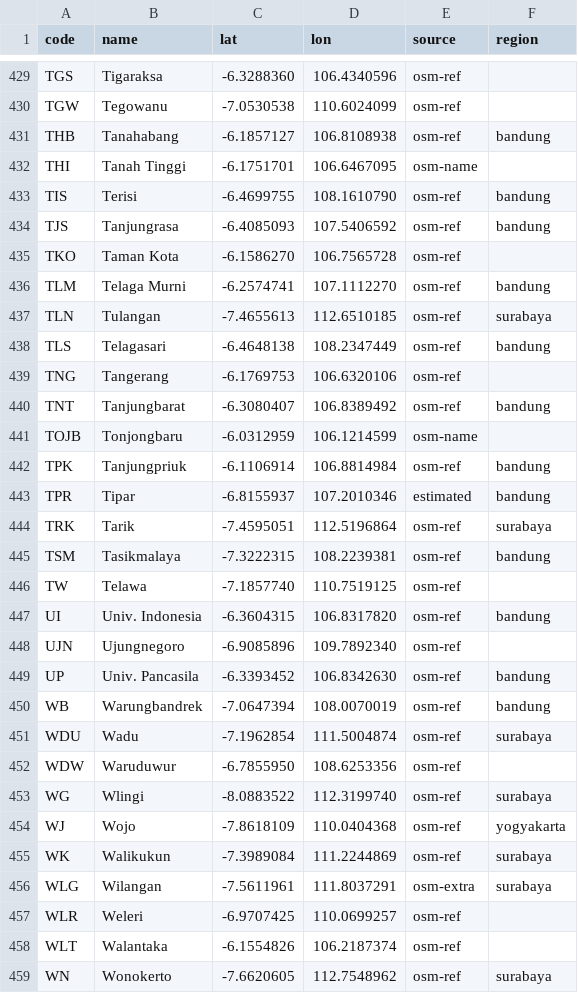
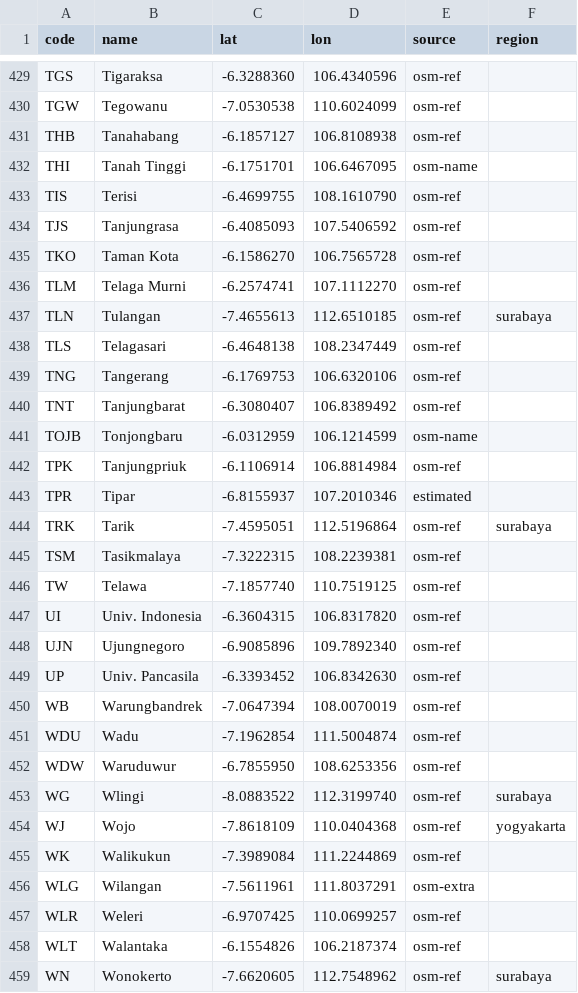
Before and after one commit to DenShubi/Indonesian-Railway-, a CSV file: data/stations.csv, drawn as a sheet; only a part is shown, gaps mark what is left out; the diff covers the shown part only.

Commit message:
Give a station the region whose own lines run through it
A bounding box was the wrong rule: Bandung's contains Jakarta, and put
every Jakarta station in the Bandung view. A station now belongs to a
published region when a run of one of that region's lines calls at or
passes it, each line being the 2026 service "Commuter Line <line>",
matched whole since "Yogyakarta" sits inside other services' names. A
line no service matches, or a station two regions' lines both reach,
fails the build: either means something upstream has changed.

138 stations change region, none of them among the 120 the app's
current bundle draws: 137 lose a label no region's lines earned them,
100 of them Bandung's, and Probolinggo gains Surabaya, where Supas runs.

```diff
--- a/data/stations.csv
+++ b/data/stations.csv
@@ -430,23 +430,23 @@ TGS,Tigaraksa,-6.3288360,106.4340596,osm-ref,
 TGW,Tegowanu,-7.0530538,110.6024099,osm-ref,
-THB,Tanahabang,-6.1857127,106.8108938,osm-ref,bandung
+THB,Tanahabang,-6.1857127,106.8108938,osm-ref,
 THI,Tanah Tinggi,-6.1751701,106.6467095,osm-name,
-TIS,Terisi,-6.4699755,108.1610790,osm-ref,bandung
-TJS,Tanjungrasa,-6.4085093,107.5406592,osm-ref,bandung
+TIS,Terisi,-6.4699755,108.1610790,osm-ref,
+TJS,Tanjungrasa,-6.4085093,107.5406592,osm-ref,
 TKO,Taman Kota,-6.1586270,106.7565728,osm-ref,
-TLM,Telaga Murni,-6.2574741,107.1112270,osm-ref,bandung
+TLM,Telaga Murni,-6.2574741,107.1112270,osm-ref,
 TLN,Tulangan,-7.4655613,112.6510185,osm-ref,surabaya
-TLS,Telagasari,-6.4648138,108.2347449,osm-ref,bandung
+TLS,Telagasari,-6.4648138,108.2347449,osm-ref,
 TNG,Tangerang,-6.1769753,106.6320106,osm-ref,
-TNT,Tanjungbarat,-6.3080407,106.8389492,osm-ref,bandung
+TNT,Tanjungbarat,-6.3080407,106.8389492,osm-ref,
 TOJB,Tonjongbaru,-6.0312959,106.1214599,osm-name,
-TPK,Tanjungpriuk,-6.1106914,106.8814984,osm-ref,bandung
-TPR,Tipar,-6.8155937,107.2010346,estimated,bandung
+TPK,Tanjungpriuk,-6.1106914,106.8814984,osm-ref,
+TPR,Tipar,-6.8155937,107.2010346,estimated,
 TRK,Tarik,-7.4595051,112.5196864,osm-ref,surabaya
-TSM,Tasikmalaya,-7.3222315,108.2239381,osm-ref,bandung
+TSM,Tasikmalaya,-7.3222315,108.2239381,osm-ref,
 TW,Telawa,-7.1857740,110.7519125,osm-ref,
-UI,Univ. Indonesia,-6.3604315,106.8317820,osm-ref,bandung
+UI,Univ. Indonesia,-6.3604315,106.8317820,osm-ref,
 UJN,Ujungnegoro,-6.9085896,109.7892340,osm-ref,
-UP,Univ. Pancasila,-6.3393452,106.8342630,osm-ref,bandung
-WB,Warungbandrek,-7.0647394,108.0070019,osm-ref,bandung
-WDU,Wadu,-7.1962854,111.5004874,osm-ref,surabaya
+UP,Univ. Pancasila,-6.3393452,106.8342630,osm-ref,
+WB,Warungbandrek,-7.0647394,108.0070019,osm-ref,
+WDU,Wadu,-7.1962854,111.5004874,osm-ref,
 WDW,Waruduwur,-6.7855950,108.6253356,osm-ref,
@@ -454,4 +454,4 @@ WG,Wlingi,-8.0883522,112.3199740,osm-ref,surabaya
 WJ,Wojo,-7.8618109,110.0404368,osm-ref,yogyakarta
-WK,Walikukun,-7.3989084,111.2244869,osm-ref,surabaya
-WLG,Wilangan,-7.5611961,111.8037291,osm-extra,surabaya
+WK,Walikukun,-7.3989084,111.2244869,osm-ref,
+WLG,Wilangan,-7.5611961,111.8037291,osm-extra,
 WLR,Weleri,-6.9707425,110.0699257,osm-ref,
```
Also changed, not shown: 123 edited cells elsewhere in this file, 2 other files.
